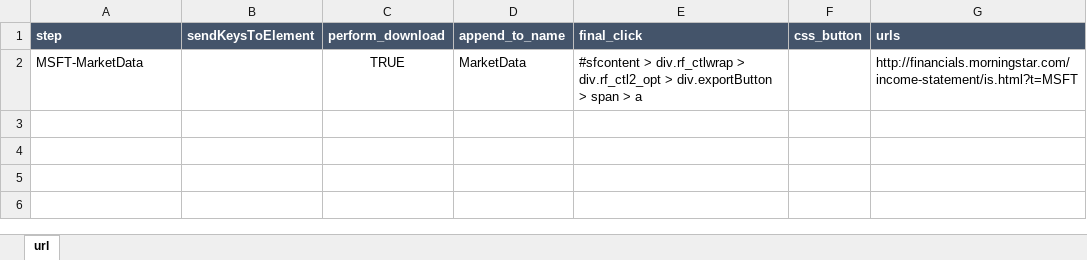
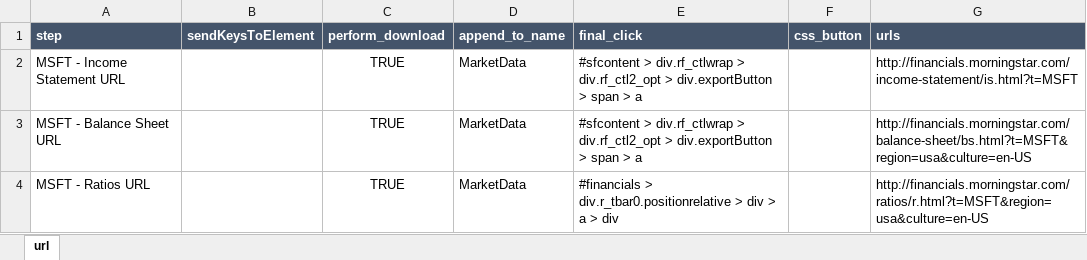
Before and after one commit to keithabailey/click_automation, an Excel workbook: clicks1.xlsx, sheet url, drawn as a sheet; values as stored, in another font and other column widths than the file's, no borders; the diff names each change by its address in the sheet, - before the commit and + after, or states it on an @@ line.

```diff
--- a/clicks1.xlsx (sheet url)
+++ b/clicks1.xlsx (sheet url)
-A2 (step): MSFT-MarketData
+A2 (step): MSFT - Income Statement URL
+row 3: MSFT - Balance Sheet URL |  | TRUE | MarketData | #sfcontent > div.rf_ctlwrap > div.rf_ctl2_opt > div.exportButton > span > a |  | http://financials.morningstar.com/balance-sheet/bs.html?t=MSFT&region=usa&culture=en-US
+row 4: MSFT - Ratios URL |  | TRUE | MarketData | #financials > div.r_tbar0.positionrelative > div > a > div |  | http://financials.morningstar.com/ratios/r.html?t=MSFT&region=usa&culture=en-US
```
Also changed, not shown: clicks2.xlsx, 1 other file.
